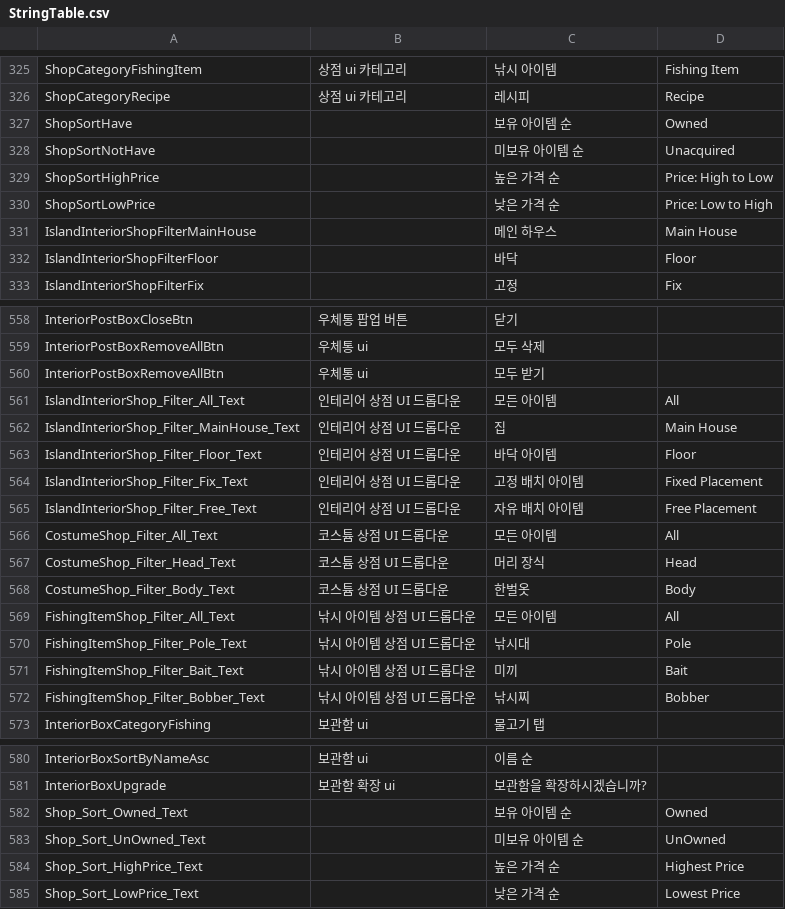
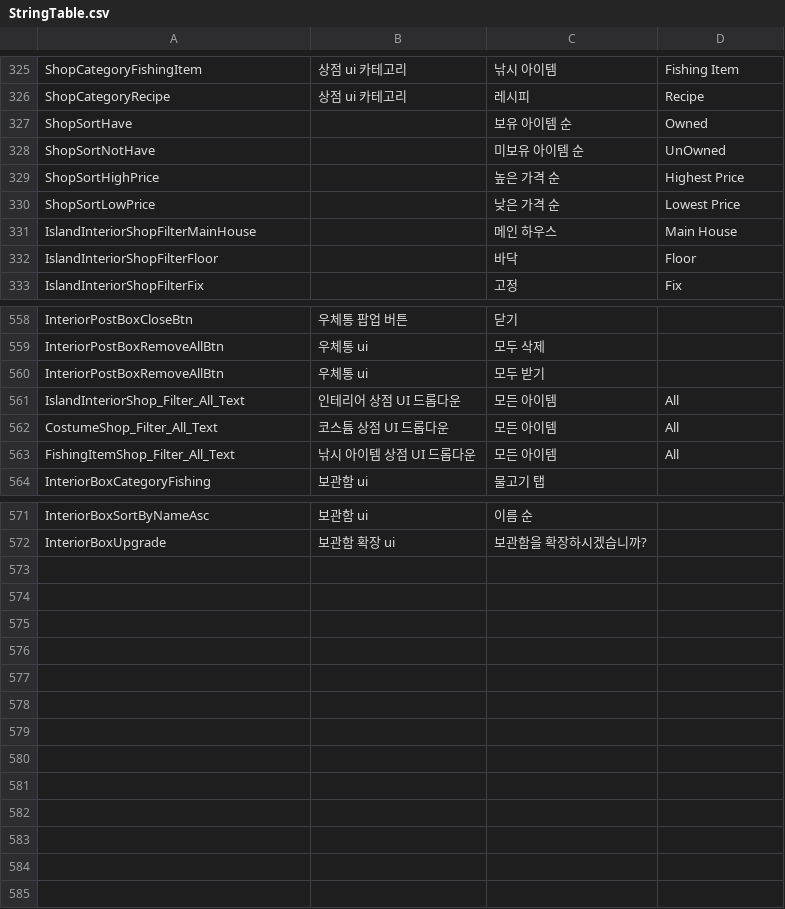
Before and after one commit to jeonjyu/DDIsland, a CSV file: Assets/6.DataTable/StringTable/StringTable.csv, drawn as a sheet; only a part is shown, gaps mark what is left out.

Commit message:
[chore] UI string 전환을 위한 데이터 테이블 갱신
StringDataSO, StringTable의 상점 관련 UI 문자열 데이터 수정

```diff
--- a/Assets/6.DataTable/StringTable/StringTable.csv
+++ b/Assets/6.DataTable/StringTable/StringTable.csv
@@ -327,5 +327,5 @@ ShopCategoryRecipe,상점 ui 카테고리,레시피,Recipe
 ShopSortHave,,보유 아이템 순,Owned
-ShopSortNotHave,,미보유 아이템 순,Unacquired
-ShopSortHighPrice,,높은 가격 순,Price: High to Low
-ShopSortLowPrice,,낮은 가격 순,Price: Low to High
+ShopSortNotHave,,미보유 아이템 순,UnOwned
+ShopSortHighPrice,,높은 가격 순,Highest Price
+ShopSortLowPrice,,낮은 가격 순,Lowest Price
 IslandInteriorShopFilterMainHouse,,메인 하우스,Main House
@@ -561,13 +561,4 @@ InteriorPostBoxRemoveAllBtn,우체통 ui ,모두 받기,
 IslandInteriorShop_Filter_All_Text,인테리어 상점 UI 드롭다운,모든 아이템,All
-IslandInteriorShop_Filter_MainHouse_Text,인테리어 상점 UI 드롭다운,집,Main House
-IslandInteriorShop_Filter_Floor_Text,인테리어 상점 UI 드롭다운,바닥 아이템,Floor
-IslandInteriorShop_Filter_Fix_Text,인테리어 상점 UI 드롭다운,고정 배치 아이템,Fixed Placement
-IslandInteriorShop_Filter_Free_Text,인테리어 상점 UI 드롭다운,자유 배치 아이템,Free Placement
 CostumeShop_Filter_All_Text,코스튬 상점 UI 드롭다운,모든 아이템,All
-CostumeShop_Filter_Head_Text,코스튬 상점 UI 드롭다운,머리 장식,Head
-CostumeShop_Filter_Body_Text,코스튬 상점 UI 드롭다운,한벌옷,Body
 FishingItemShop_Filter_All_Text,낚시 아이템 상점 UI 드롭다운,모든 아이템,All
-FishingItemShop_Filter_Pole_Text,낚시 아이템 상점 UI 드롭다운,낚시대,Pole
-FishingItemShop_Filter_Bait_Text,낚시 아이템 상점 UI 드롭다운,미끼,Bait
-FishingItemShop_Filter_Bobber_Text,낚시 아이템 상점 UI 드롭다운,낚시찌,Bobber
 InteriorBoxCategoryFishing,보관함 ui,물고기 탭,
@@ -581,5 +572 @@ InteriorBoxSortByNameAsc,보관함 ui,이름 순,
 InteriorBoxUpgrade,보관함 확장 ui,보관함을 확장하시겠습니까?,
-Shop_Sort_Owned_Text,,보유 아이템 순,Owned
-Shop_Sort_UnOwned_Text,,미보유 아이템 순,UnOwned
-Shop_Sort_HighPrice_Text,,높은 가격 순,Highest Price
-Shop_Sort_LowPrice_Text,,낮은 가격 순,Lowest Price
```
Also changed, not shown: 1 other file.
